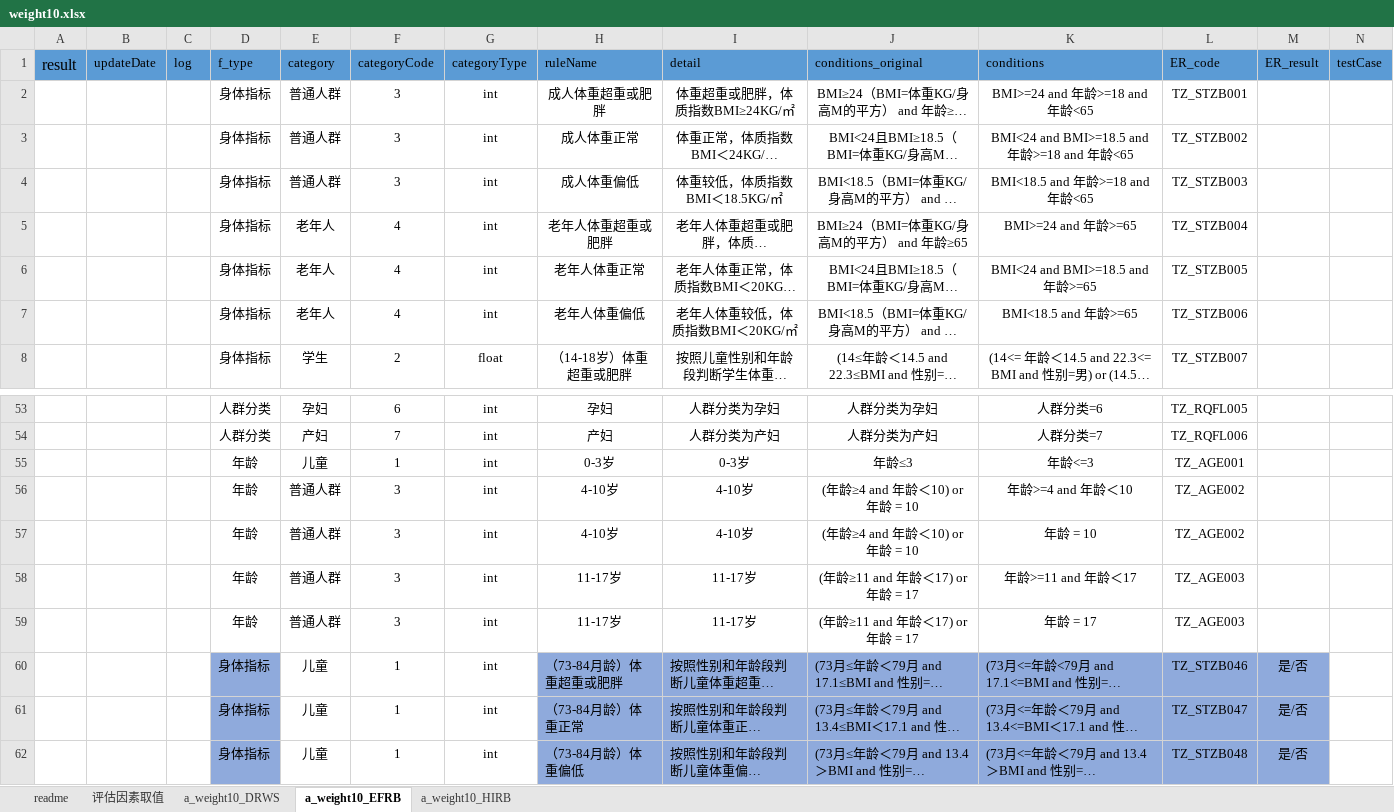
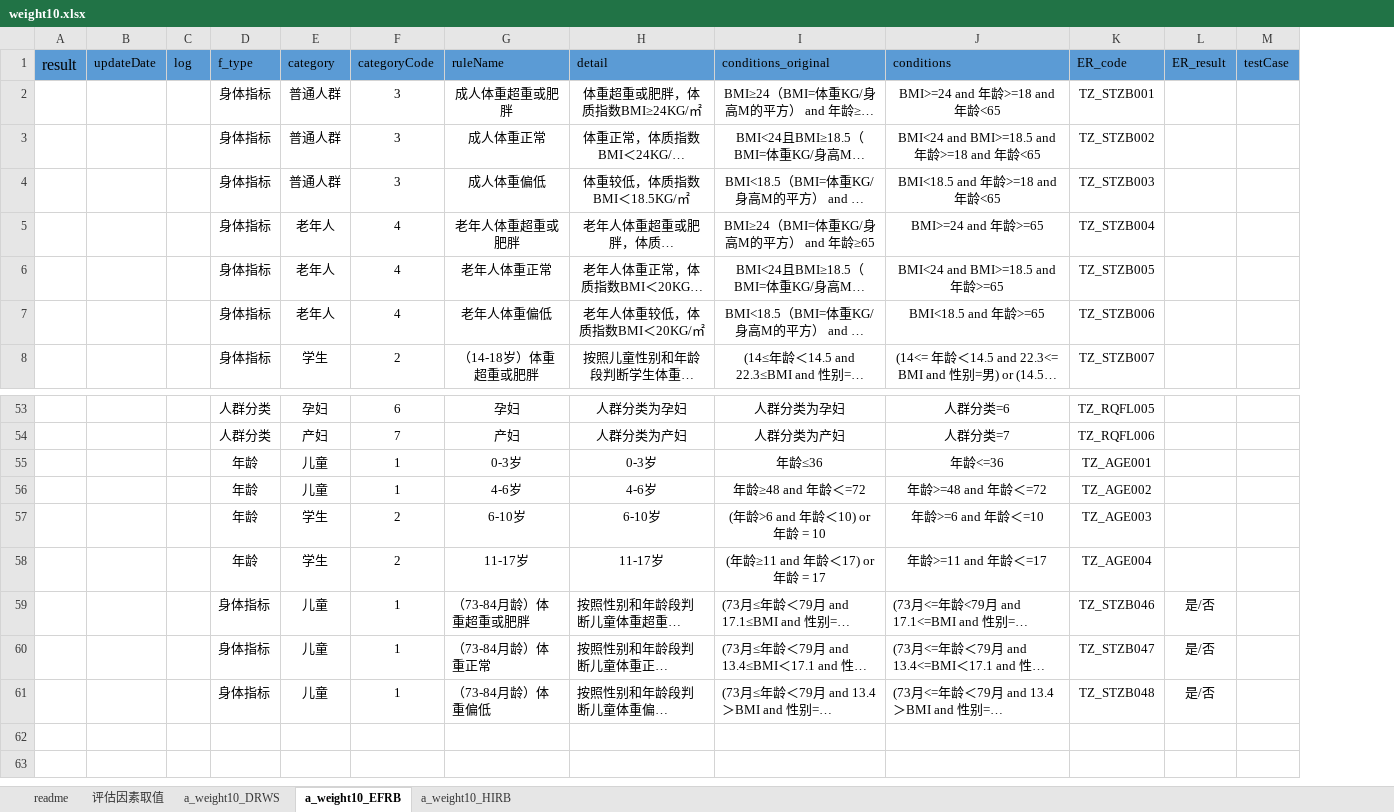
Before and after one commit to skducn/project1, an Excel workbook: instance/zyjk/CHC/rule/weight/1.0/weight10.xlsx, sheet a_weight10_EFRB, drawn as a sheet; only a part is shown, gaps mark what is left out; long unchanged cells end in …; values as stored, in another font and other column widths than the file's, no borders; conditional formats not drawn; removed rows and columns are numbered as before the commit, all else as after; rows hold the shown columns only; the diff names each change by its address in the sheet, - before the commit and + after, or states it on an @@ line.

```diff
--- a/instance/zyjk/CHC/rule/weight/1.0/weight10.xlsx (sheet a_weight10_EFRB)
+++ b/instance/zyjk/CHC/rule/weight/1.0/weight10.xlsx (sheet a_weight10_EFRB)
-column G (categoryType), rows 2-8: int | int | int | int | int | int | float; rows 53-55: all int; row 58: int; rows 60-62: all int
-I55 (conditions_original): 年龄≤3
+I55 (conditions_original): 年龄≤36
-J55 (conditions): 年龄<=3
+J55 (conditions): 年龄<=36
-row 56:  |  |  | 年龄 | 普通人群 | 3 | int | 4-10岁 | 4-10岁 | (年龄≥4 and 年龄＜10) or 年龄 = 10 | 年龄>=4 and 年龄＜10 | TZ_AGE002
-row 57:  |  |  | 年龄 | 普通人群 | 3 | int | 4-10岁 | 4-10岁 | (年龄≥4 and 年龄＜10) or 年龄 = 10 | 年龄 = 10 | TZ_AGE002
+row 56:  |  |  | 年龄 | 儿童 | 1 | 4-6岁 | 4-6岁 | 年龄≥48 and 年龄＜=72 | 年龄>=48 and 年龄＜=72 | TZ_AGE002
+row 57:  |  |  | 年龄 | 学生 | 2 | 6-10岁 | 6-10岁 | (年龄>6 and 年龄＜10) or 年龄 = 10 | 年龄>=6 and 年龄＜=10 | TZ_AGE003
-E58 (category): 普通人群
+E58 (category): 学生
-F58 (categoryCode): 3
+F58 (categoryCode): 2
-J58 (conditions): 年龄>=11 and 年龄＜17
+J58 (conditions): 年龄>=11 and 年龄＜=17
-K58 (ER_code): TZ_AGE003
+K58 (ER_code): TZ_AGE004
-row 59:  |  |  | 年龄 | 普通人群 | 3 | int | 11-17岁 | 11-17岁 | (年龄≥11 and 年龄＜17) or 年龄 = 17 | 年龄 = 17 | TZ_AGE003
-D59:D61 fill: #8FAADC
+D59:D61 fill: none
-G59:L61 fill: #8FAADC
+G59:L61 fill: none
```
Also changed, not shown: 9 other files.
